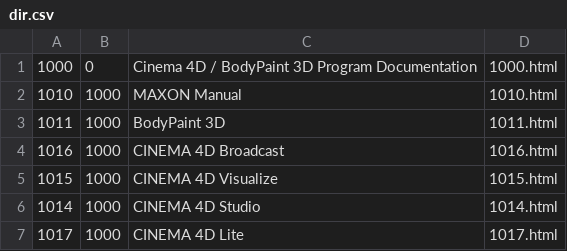
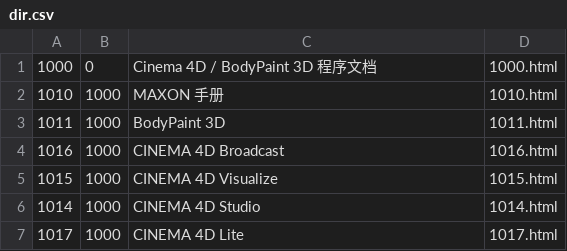
Before and after one commit to Aonosuke/C4D-Help-CN, a CSV file: prefs/help/us/dir.csv, drawn as a sheet; only a part is shown; the diff covers the shown part only.

```diff
--- a/prefs/help/us/dir.csv
+++ b/prefs/help/us/dir.csv
@@ -1,3 +1,3 @@
-"1000","0","Cinema 4D / BodyPaint 3D Program Documentation","1000.html"
-"1010","1000","MAXON Manual","1010.html"
+"1000","0","Cinema 4D / BodyPaint 3D 程序文档","1000.html"
+"1010","1000","MAXON 手册","1010.html"
 "1011","1000","BodyPaint 3D","1011.html"
```
Also changed, not shown: 24 edited cells elsewhere in this file, 1 other file.
